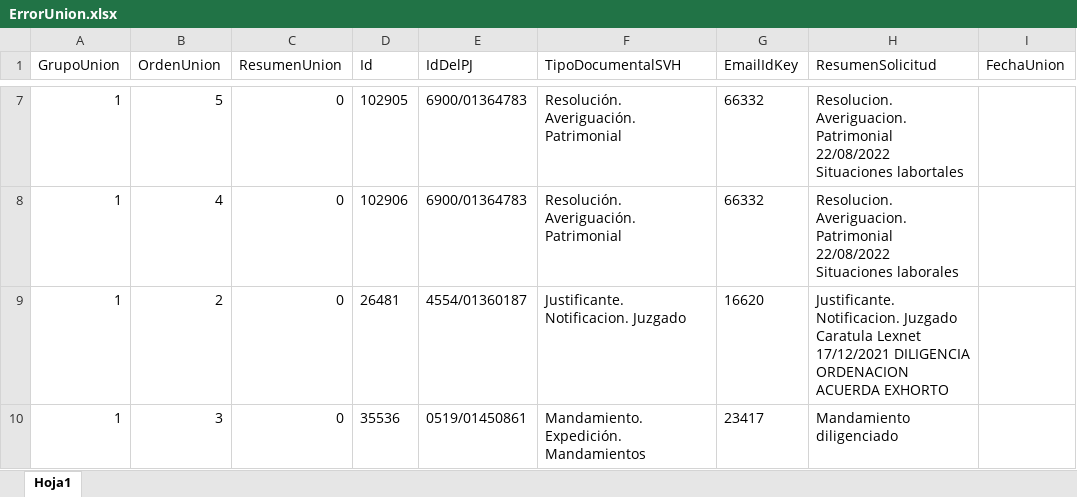
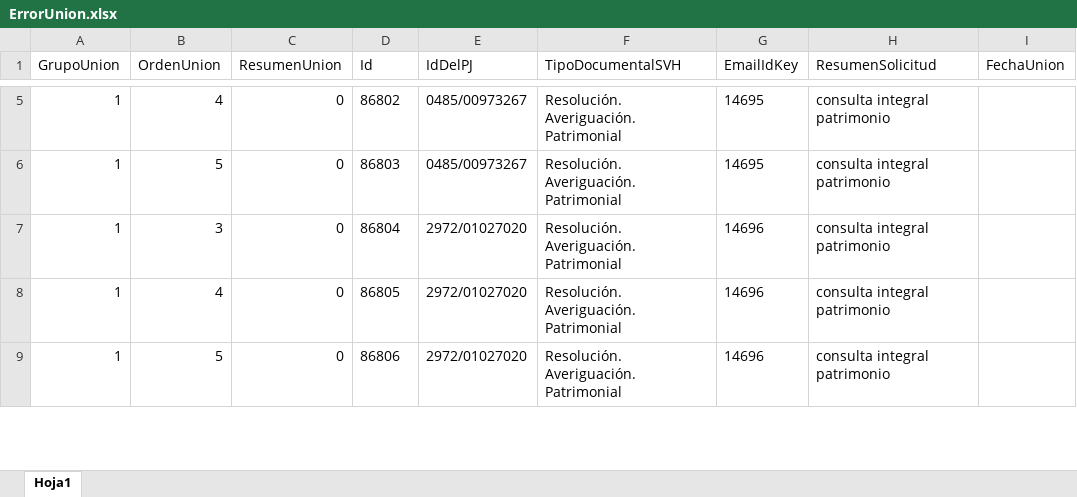
Before and after one commit to itsuncapital/UiPath.ActivosFinancierosGboDescargaServer, an Excel workbook: ErrorUnion.xlsx, sheet Hoja1, drawn as a sheet; only a part is shown, gaps mark what is left out; values as stored, in another font and other column widths than the file's, no borders; table styles not drawn; removed rows and columns are numbered as before the commit, all else as after; the diff covers the shown part only; the diff names each change by its address in the sheet, - before the commit and + after, or states it on an @@ line.

```diff
--- a/ErrorUnion.xlsx (sheet Hoja1)
+++ b/ErrorUnion.xlsx (sheet Hoja1)
+row 5: 1 | 4 | 0 | 86802 | 0485/00973267 | Resolución. Averiguación. Patrimonial | 14695 | consulta integral patrimonio
-D6 (Id): 102905
+D6 (Id): 86803
-E6 (IdDelPJ): 6900/01364783
+E6 (IdDelPJ): 0485/00973267
-G6 (EmailIdKey): 66332
+G6 (EmailIdKey): 14695
-H6 (ResumenSolicitud): Resolucion. Averiguacion. Patrimonial 22/08/2022 Situaciones labortales
+H6 (ResumenSolicitud): consulta integral patrimonio
+row 7: 1 | 3 | 0 | 86804 | 2972/01027020 | Resolución. Averiguación. Patrimonial | 14696 | consulta integral patrimonio
-D8 (Id): 102906
+D8 (Id): 86805
-E8 (IdDelPJ): 6900/01364783
+E8 (IdDelPJ): 2972/01027020
-G8 (EmailIdKey): 66332
+G8 (EmailIdKey): 14696
-H8 (ResumenSolicitud): Resolucion. Averiguacion. Patrimonial 22/08/2022 Situaciones laborales
+H8 (ResumenSolicitud): consulta integral patrimonio
-row 9: 1 | 2 | 0 | 26481 | 4554/01360187 | Justificante. Notificacion. Juzgado | 16620 | Justificante. Notificacion. Juzgado Caratula Lexnet 17/12/2021 DILIGENCIA ORDENACION ACUERDA EXHORTO
-B9 (OrdenUnion): 3
+B9 (OrdenUnion): 5
-D9 (Id): 35536
+D9 (Id): 86806
-E9 (IdDelPJ): 0519/01450861
+E9 (IdDelPJ): 2972/01027020
-F9 (TipoDocumentalSVH): Mandamiento. Expedición. Mandamientos
+F9 (TipoDocumentalSVH): Resolución. Averiguación. Patrimonial
-G9 (EmailIdKey): 23417
+G9 (EmailIdKey): 14696
-H9 (ResumenSolicitud): Mandamiento diligenciado
+H9 (ResumenSolicitud): consulta integral patrimonio
```
Also changed, not shown: 5 added rows, 6 removed rows and 30 edited cells elsewhere in this sheet, Data/Input/Config.xlsx.
